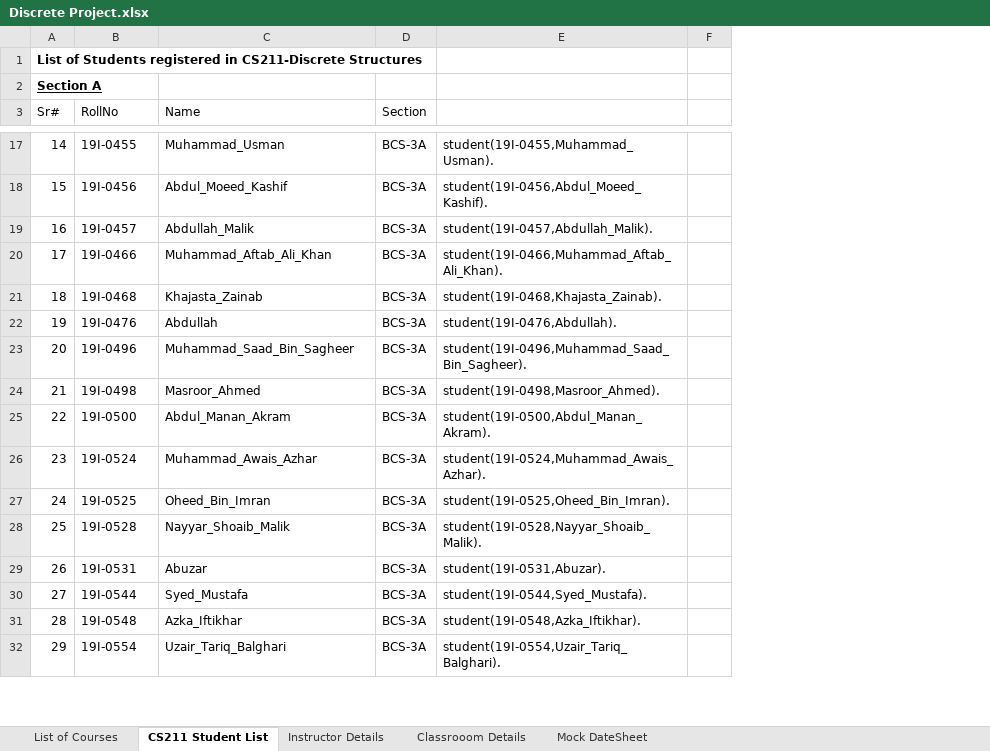
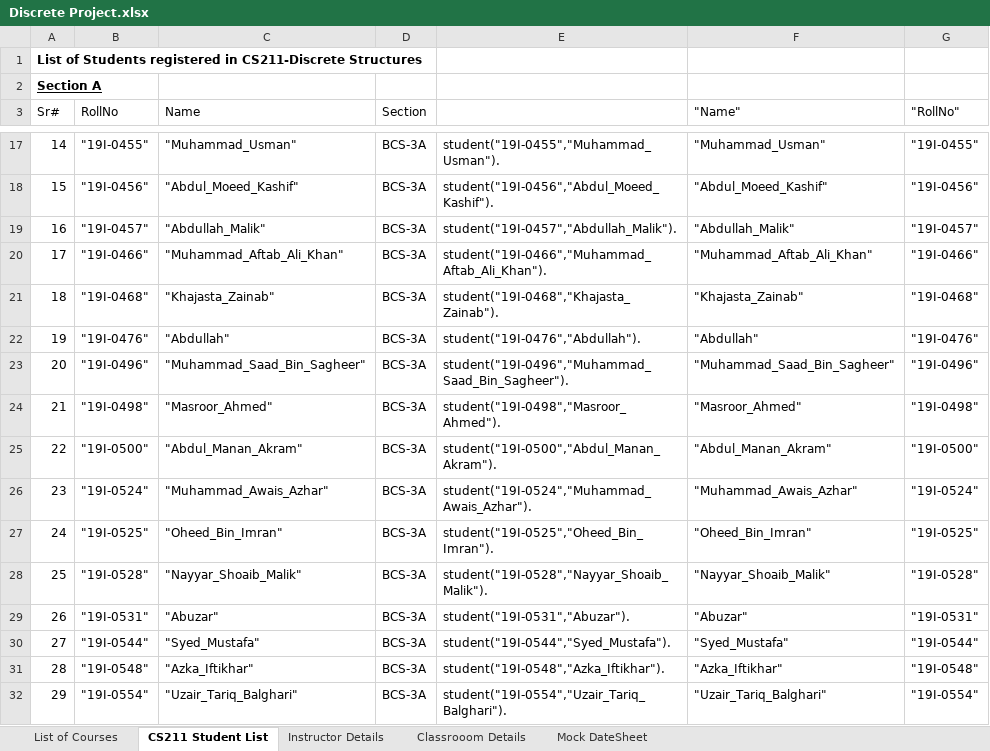
Before and after one commit to Chughtaie/Discrete, an Excel workbook: Discrete Project.xlsx, sheet CS211 Student List, drawn as a sheet; only a part is shown, gaps mark what is left out; values as stored, in another font and other column widths than the file's, no borders; removed rows and columns are numbered as before the commit, all else as after; the diff covers the shown part only; the diff names each change by its address in the sheet, - before the commit and + after, or states it on an @@ line.

```diff
--- a/Discrete Project.xlsx (sheet CS211 Student List)
+++ b/Discrete Project.xlsx (sheet CS211 Student List)
-column E, rows 17-32: student(19I-0455,Muhammad_Usman). | student(19I-0456,Abdul_Moeed_Kashif). | student(19I-0457,Abdullah_Malik). | student(19I-0466,Muhammad_Aftab_Ali_Khan). | student(19I-0468,Khajasta_Zainab). | student(19I-0476,Abdullah). | student(19I-0496,Muhammad_Saad_Bin_Sagheer). | student(19I-0498,Masroor_Ahmed). | student(19I-0500,Abdul_Manan_Akram). | student(19I-0524,Muhammad_Awais_Azhar). | student(19I-0525,Oheed_Bin_Imran). | student(19I-0528,Nayyar_Shoaib_Malik). | student(19I-0531,Abuzar). | student(19I-0544,Syed_Mustafa). | student(19I-0548,Azka_Iftikhar). | student(19I-0554,Uzair_Tariq_Balghari).
-column F, empty
+column E, rows 17-32: student("19I-0455","Muhammad_Usman"). | student("19I-0456","Abdul_Moeed_Kashif"). | student("19I-0457","Abdullah_Malik"). | student("19I-0466","Muhammad_Aftab_Ali_Khan"). | student("19I-0468","Khajasta_Zainab"). | student("19I-0476","Abdullah"). | student("19I-0496","Muhammad_Saad_Bin_Sagheer"). | student("19I-0498","Masroor_Ahmed"). | student("19I-0500","Abdul_Manan_Akram"). | student("19I-0524","Muhammad_Awais_Azhar"). | student("19I-0525","Oheed_Bin_Imran"). | student("19I-0528","Nayyar_Shoaib_Malik"). | student("19I-0531","Abuzar"). | student("19I-0544","Syed_Mustafa"). | student("19I-0548","Azka_Iftikhar"). | student("19I-0554","Uzair_Tariq_Balghari").
+column F ("Name"), rows 17-32: "Muhammad_Usman" | "Abdul_Moeed_Kashif" | "Abdullah_Malik" | "Muhammad_Aftab_Ali_Khan" | "Khajasta_Zainab" | "Abdullah" | "Muhammad_Saad_Bin_Sagheer" | "Masroor_Ahmed" | "Abdul_Manan_Akram" | "Muhammad_Awais_Azhar" | "Oheed_Bin_Imran" | "Nayyar_Shoaib_Malik" | "Abuzar" | "Syed_Mustafa" | "Azka_Iftikhar" | "Uzair_Tariq_Balghari"
+column G ("RollNo"), rows 17-32: "19I-0455" | "19I-0456" | "19I-0457" | "19I-0466" | "19I-0468" | "19I-0476" | "19I-0496" | "19I-0498" | "19I-0500" | "19I-0524" | "19I-0525" | "19I-0528" | "19I-0531" | "19I-0544" | "19I-0548" | "19I-0554"
-B17 (RollNo): 19I-0455
+B17 (RollNo): "19I-0455"
-C17 (Name): Muhammad_Usman
+C17 (Name): "Muhammad_Usman"
-B18 (RollNo): 19I-0456
+B18 (RollNo): "19I-0456"
-C18 (Name): Abdul_Moeed_Kashif
+C18 (Name): "Abdul_Moeed_Kashif"
-B19 (RollNo): 19I-0457
+B19 (RollNo): "19I-0457"
-C19 (Name): Abdullah_Malik
+C19 (Name): "Abdullah_Malik"
-B20 (RollNo): 19I-0466
+B20 (RollNo): "19I-0466"
-C20 (Name): Muhammad_Aftab_Ali_Khan
+C20 (Name): "Muhammad_Aftab_Ali_Khan"
-B21 (RollNo): 19I-0468
+B21 (RollNo): "19I-0468"
-C21 (Name): Khajasta_Zainab
+C21 (Name): "Khajasta_Zainab"
-B22 (RollNo): 19I-0476
+B22 (RollNo): "19I-0476"
-C22 (Name): Abdullah
+C22 (Name): "Abdullah"
-B23 (RollNo): 19I-0496
+B23 (RollNo): "19I-0496"
-C23 (Name): Muhammad_Saad_Bin_Sagheer
+C23 (Name): "Muhammad_Saad_Bin_Sagheer"
-B24 (RollNo): 19I-0498
+B24 (RollNo): "19I-0498"
-C24 (Name): Masroor_Ahmed
+C24 (Name): "Masroor_Ahmed"
-B25 (RollNo): 19I-0500
+B25 (RollNo): "19I-0500"
-C25 (Name): Abdul_Manan_Akram
+C25 (Name): "Abdul_Manan_Akram"
-B26 (RollNo): 19I-0524
+B26 (RollNo): "19I-0524"
-C26 (Name): Muhammad_Awais_Azhar
+C26 (Name): "Muhammad_Awais_Azhar"
-B27 (RollNo): 19I-0525
+B27 (RollNo): "19I-0525"
-C27 (Name): Oheed_Bin_Imran
+C27 (Name): "Oheed_Bin_Imran"
-B28 (RollNo): 19I-0528
+B28 (RollNo): "19I-0528"
-C28 (Name): Nayyar_Shoaib_Malik
+C28 (Name): "Nayyar_Shoaib_Malik"
-B29 (RollNo): 19I-0531
+B29 (RollNo): "19I-0531"
-C29 (Name): Abuzar
+C29 (Name): "Abuzar"
-B30 (RollNo): 19I-0544
+B30 (RollNo): "19I-0544"
-C30 (Name): Syed_Mustafa
+C30 (Name): "Syed_Mustafa"
-B31 (RollNo): 19I-0548
+B31 (RollNo): "19I-0548"
-C31 (Name): Azka_Iftikhar
+C31 (Name): "Azka_Iftikhar"
-B32 (RollNo): 19I-0554
+B32 (RollNo): "19I-0554"
-C32 (Name): Uzair_Tariq_Balghari
+C32 (Name): "Uzair_Tariq_Balghari"
```
Also changed, not shown: 770 edited cells elsewhere in this sheet, sheet List of Courses, sheet Instructor Details, sheet Classrooom Details.
